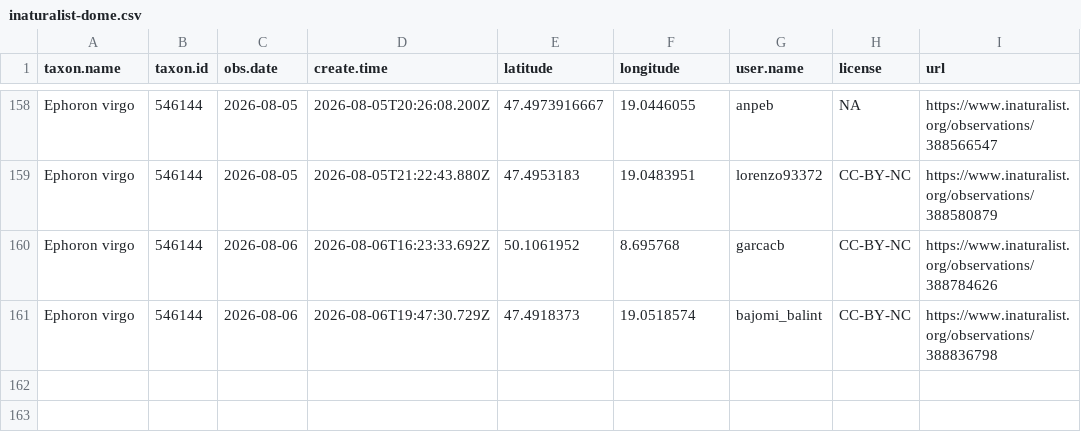
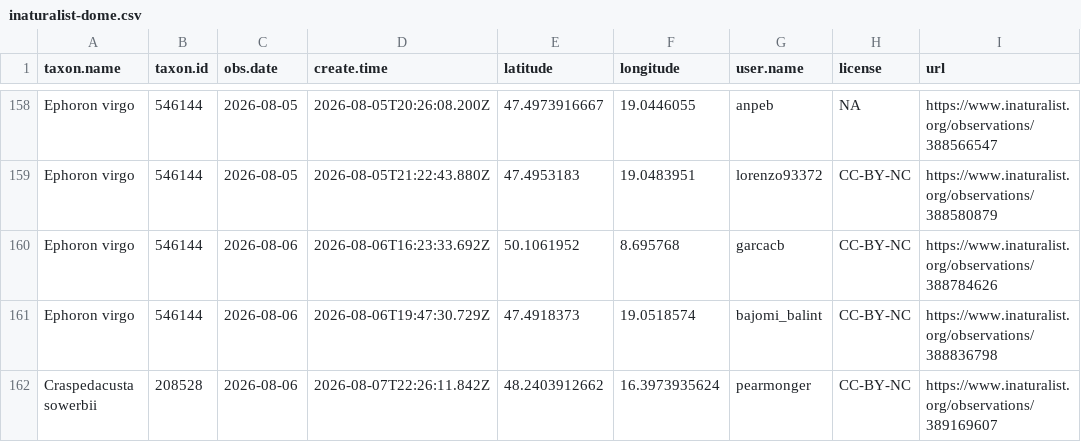
Before and after one commit to adam-egri/dome, a CSV file: inaturalist-dome.csv, drawn as a sheet; only a part is shown, gaps mark what is left out; the diff names each change by its address in the sheet, - before the commit and + after, or states it on an @@ line.

Commit message:
scheduled commit

```diff
--- a/inaturalist-dome.csv
+++ b/inaturalist-dome.csv
+row 162: Craspedacusta sowerbii | 208528 | 2026-08-06 | 2026-08-07T22:26:11.842Z | 48.2403912662 | 16.3973935624 | pearmonger | CC-BY-NC | https://www.inaturalist.org/observations/389169607
```
